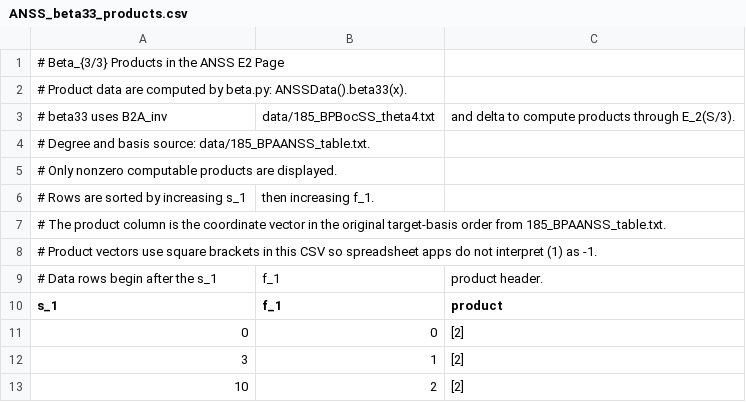
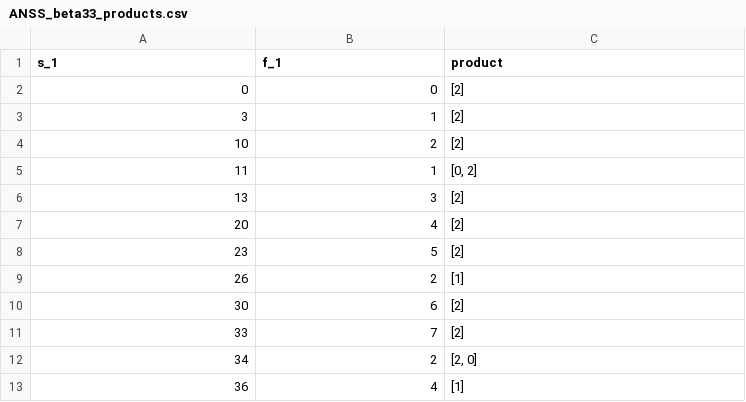
Before and after one commit to yqkewang/ANSS_data, a CSV file: Note/ANSS_beta33_products.csv, drawn as a sheet; only a part is shown; the shorter side is filled out with more unchanged rows.

```diff
--- a/Note/ANSS_beta33_products.csv
+++ b/Note/ANSS_beta33_products.csv
@@ -1,10 +1 @@
-# Beta_{3/3} Products in the ANSS E2 Page
-# Product data are computed by beta.py: ANSSData().beta33(x).
-# beta33 uses B2A_inv, data/185_BPBocSS_theta4.txt, and delta to compute products through E_2(S/3).
-# Degree and basis source: data/185_BPAANSS_table.txt.
-# Only nonzero computable products are displayed.
-# Rows are sorted by increasing s_1, then increasing f_1.
-# The product column is the coordinate vector in the original target-basis order from 185_BPAANSS_table.txt.
-# Product vectors use square brackets in this CSV so spreadsheet apps do not interpret (1) as -1.
-# Data rows begin after the s_1,f_1,product header.
 s_1,f_1,product
```
Also changed, not shown: Note/ANSS_E2_ranks.csv, Note/ANSS_beta2_products.csv, 22 other files.
